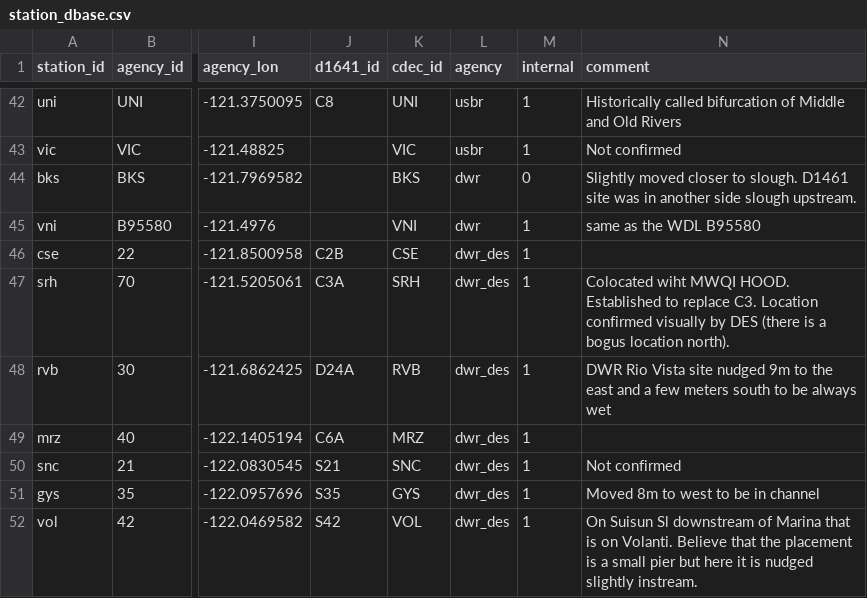
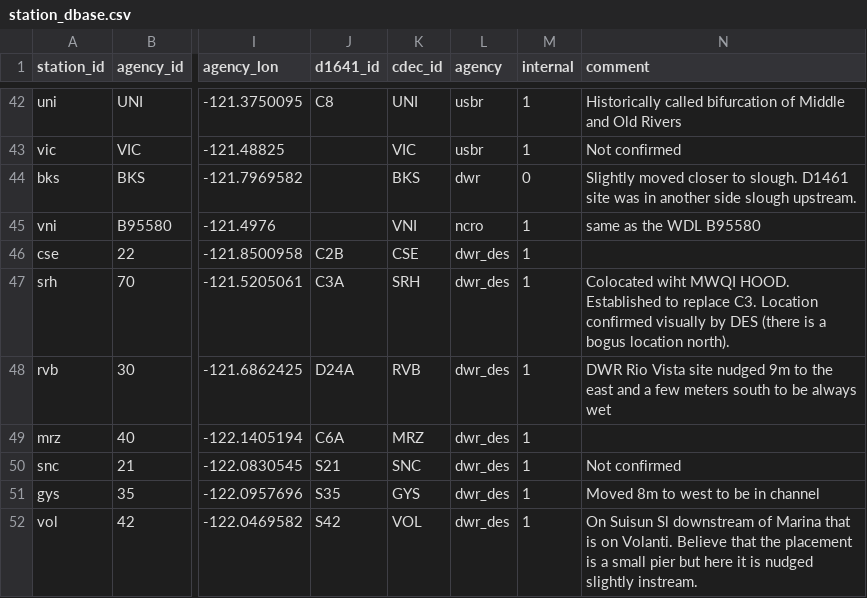
Before and after one commit to CADWRDeltaModeling/dms_datastore, a CSV file: dms_datastore/config_data/station_dbase.csv, drawn as a sheet; only a part is shown, gaps mark what is left out; the diff names each change by its address in the sheet, - before the commit and + after, or states it on an @@ line.

Commit message:
Changed vni agency to "ncro"

```diff
--- a/dms_datastore/config_data/station_dbase.csv
+++ b/dms_datastore/config_data/station_dbase.csv
-L45 (agency): dwr
+L45 (agency): ncro
```
